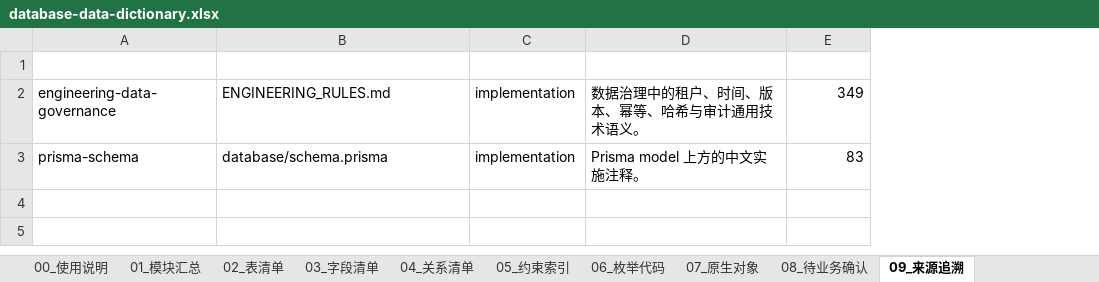
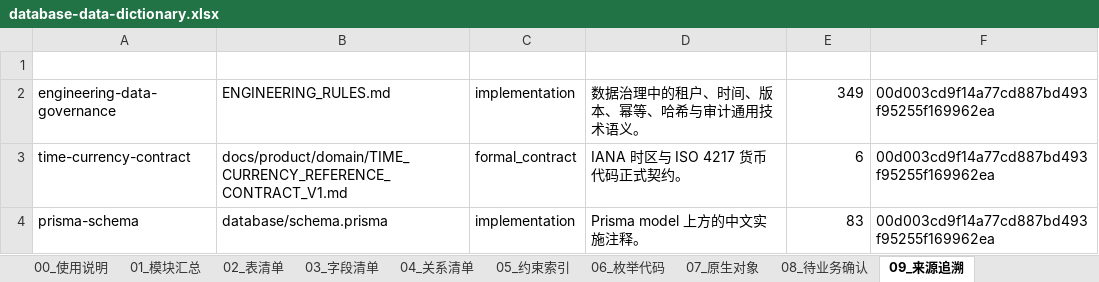
Before and after one commit to adooper-liu/Logixs, an Excel workbook: database/dictionary/database-data-dictionary.xlsx, sheet 09_来源追溯, drawn as a sheet; values as stored, in another font and other column widths than the file's, no borders; table styles not drawn; addresses are those after the commit; the diff names each change by its address in the sheet, - before the commit and + after, or states it on an @@ line.

Commit message:
fix(data): address dictionary contract review

```diff
--- a/database/dictionary/database-data-dictionary.xlsx (sheet 09_来源追溯)
+++ b/database/dictionary/database-data-dictionary.xlsx (sheet 09_来源追溯)
+column F (基线提交), row 2: 00d003cd9f14a77cd887bd493f95255f169962ea; row 4: 00d003cd9f14a77cd887bd493f95255f169962ea
+row 3: time-currency-contract | docs/product/domain/TIME_CURRENCY_REFERENCE_CONTRACT_V1.md | formal_contract | IANA 时区与 ISO 4217 货币代码正式契约。 | 6 | 00d003cd9f14a77cd887bd493f95255f169962ea
```
Also changed, not shown: sheet 01_模块汇总, sheet 03_字段清单, sheet 00_使用说明, 10 other files.
